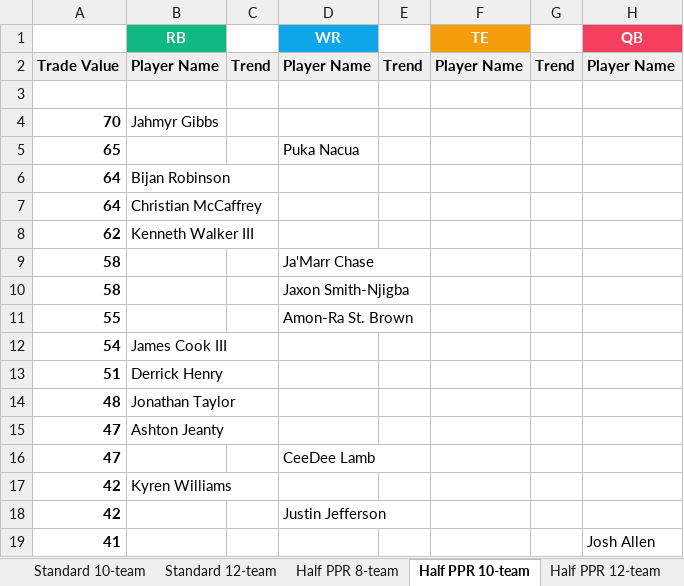
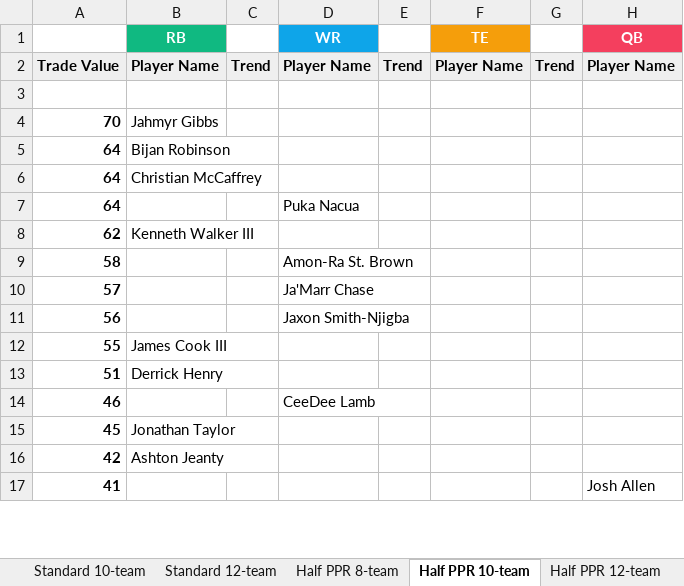
Before and after one commit to seoularpro/OddsVis, an Excel workbook: TradeValueSheets/TradeValues_AllCombinations.xlsx, sheet Half PPR 10-team, drawn as a sheet; only a part is shown; values as stored, in another font and other column widths than the file's, no borders; removed rows and columns are numbered as before the commit, all else as after; the diff covers the shown part only; the diff names each change by its address in the sheet, - before the commit and + after, or states it on an @@ line.

```diff
--- a/TradeValueSheets/TradeValues_AllCombinations.xlsx (sheet Half PPR 10-team)
+++ b/TradeValueSheets/TradeValues_AllCombinations.xlsx (sheet Half PPR 10-team)
-row 5: 65 |  |  | Puka Nacua
+row 7: 64 |  |  | Puka Nacua
-row 9: 58 |  |  | Ja'Marr Chase
-D9 (WR): Jaxon Smith-Njigba
+D9 (WR): Amon-Ra St. Brown
+row 10: 57 |  |  | Ja'Marr Chase
+row 11: 56 |  |  | Jaxon Smith-Njigba
-B12 (RB): (empty)
+B12 (RB): James Cook III
-D12 (WR): Amon-Ra St. Brown
+D12 (WR): (empty)
-row 12: 54 | James Cook III
-row 14: 48 | Jonathan Taylor
-row 15: 47 | Ashton Jeanty
-A14: 47
+A14: 46
+row 15: 45 | Jonathan Taylor
-B16 (RB): Kyren Williams
+B16 (RB): Ashton Jeanty
-row 18: 42 |  |  | Justin Jefferson
```
Also changed, not shown: 18 added rows, 16 removed rows, 1 moved row and 6 edited cells elsewhere in this sheet, sheet Full PPR 8-team, sheet Standard 10-team, sheet Full PPR 12-team, sheet Standard 12-team, sheet Standard 8-team, sheet Full PPR 10-team, 2 more sheets, TradeValueSheets/TradeValues_FullPPR_10team.xlsx, TradeValueSheets/TradeValues_FullPPR_12team.xlsx, 18 other files.
